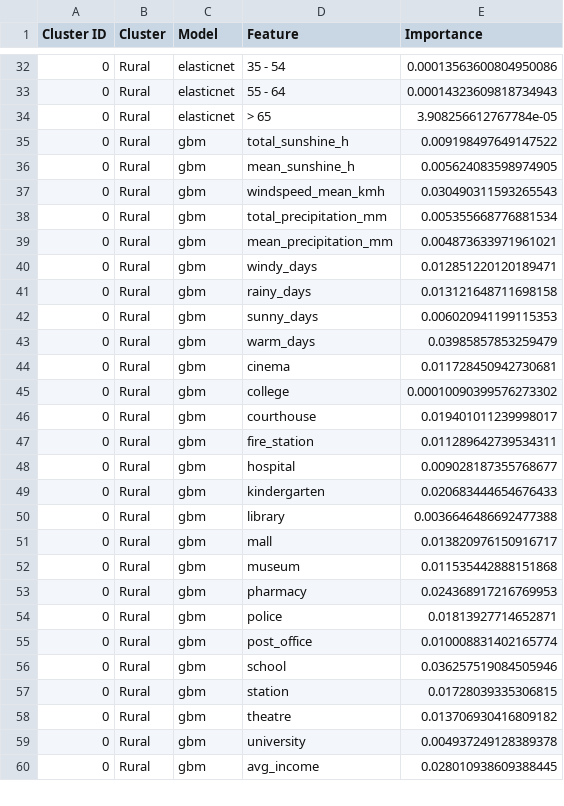
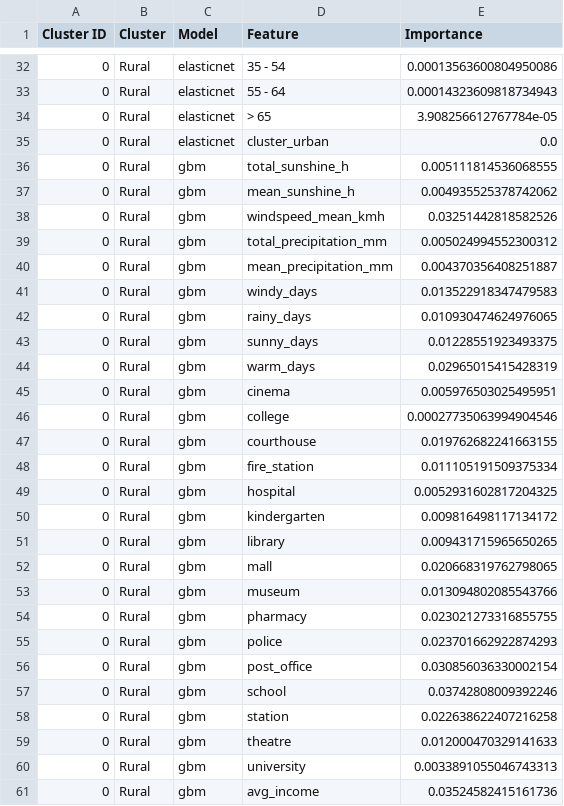
Before and after one commit to Shushunya/FCD-housing-prices, a CSV file: models/feature_importance_by_cluster.csv, drawn as a sheet; only a part is shown, gaps mark what is left out; the diff covers the shown part only.

```diff
--- a/models/feature_importance_by_cluster.csv
+++ b/models/feature_importance_by_cluster.csv
@@ -34,27 +34,28 @@ Cluster ID,Cluster,Model,Feature,Importance
 0,Rural,elasticnet,> 65,3.908256612767784e-05
-0,Rural,gbm,total_sunshine_h,0.009198497649147522
-0,Rural,gbm,mean_sunshine_h,0.005624083598974905
-0,Rural,gbm,windspeed_mean_kmh,0.030490311593265543
-0,Rural,gbm,total_precipitation_mm,0.005355668776881534
-0,Rural,gbm,mean_precipitation_mm,0.004873633971961021
-0,Rural,gbm,windy_days,0.012851220120189471
-0,Rural,gbm,rainy_days,0.013121648711698158
-0,Rural,gbm,sunny_days,0.006020941199115353
-0,Rural,gbm,warm_days,0.03985857853259479
-0,Rural,gbm,cinema,0.011728450942730681
-0,Rural,gbm,college,0.00010090399576273302
-0,Rural,gbm,courthouse,0.019401011239998017
-0,Rural,gbm,fire_station,0.011289642739534311
-0,Rural,gbm,hospital,0.009028187355768677
-0,Rural,gbm,kindergarten,0.020683444654676433
-0,Rural,gbm,library,0.0036646486692477388
-0,Rural,gbm,mall,0.013820976150916717
-0,Rural,gbm,museum,0.011535442888151868
-0,Rural,gbm,pharmacy,0.024368917216769953
-0,Rural,gbm,police,0.01813927714652871
-0,Rural,gbm,post_office,0.010008831402165774
-0,Rural,gbm,school,0.036257519084505946
-0,Rural,gbm,station,0.01728039335306815
-0,Rural,gbm,theatre,0.013706930416809182
-0,Rural,gbm,university,0.004937249128389378
-0,Rural,gbm,avg_income,0.028010938609388445
+0,Rural,elasticnet,cluster_urban,0.0
+0,Rural,gbm,total_sunshine_h,0.005111814536068555
+0,Rural,gbm,mean_sunshine_h,0.004935525378742062
+0,Rural,gbm,windspeed_mean_kmh,0.03251442818582526
+0,Rural,gbm,total_precipitation_mm,0.005024994552300312
+0,Rural,gbm,mean_precipitation_mm,0.004370356408251887
+0,Rural,gbm,windy_days,0.013522918347479583
+0,Rural,gbm,rainy_days,0.010930474624976065
+0,Rural,gbm,sunny_days,0.01228551923493375
+0,Rural,gbm,warm_days,0.02965015415428319
+0,Rural,gbm,cinema,0.005976503025495951
+0,Rural,gbm,college,0.00027735063994904546
+0,Rural,gbm,courthouse,0.019762682241663155
+0,Rural,gbm,fire_station,0.011105191509375334
+0,Rural,gbm,hospital,0.0052931602817204325
+0,Rural,gbm,kindergarten,0.009816498117134172
+0,Rural,gbm,library,0.009431715965650265
+0,Rural,gbm,mall,0.020668319762798065
+0,Rural,gbm,museum,0.013094802085543766
+0,Rural,gbm,pharmacy,0.023021273316855755
+0,Rural,gbm,police,0.023701662922874293
+0,Rural,gbm,post_office,0.030856036330002154
+0,Rural,gbm,school,0.03742808009392246
+0,Rural,gbm,station,0.022638622407216258
+0,Rural,gbm,theatre,0.012000470329141633
+0,Rural,gbm,university,0.0033891055046743313
+0,Rural,gbm,avg_income,0.03524582415161736
```
Also changed, not shown: 5 added rows and 73 edited cells elsewhere in this file, models/temporal_validation_by_cluster.csv, 1 other file.
